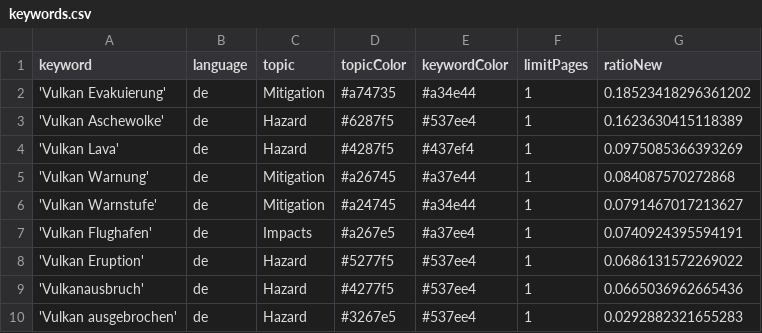
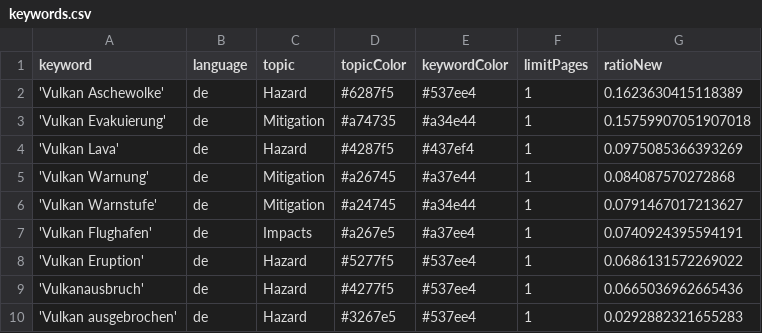
Before and after one commit to paularicarda-news/volcanoIsComing, a CSV file: keywords.csv, drawn as a sheet.

Commit message:
Commit from GitHub Actions (harvest:0.0)

```diff
--- a/keywords.csv
+++ b/keywords.csv
@@ -1,4 +1,4 @@
 keyword,language,topic,topicColor,keywordColor,limitPages,ratioNew
-'Vulkan Evakuierung',de,Mitigation,#a74735,#a34e44,1,0.18523418296361202
 'Vulkan Aschewolke',de,Hazard,#6287f5,#537ee4,1,0.1623630415118389
+'Vulkan Evakuierung',de,Mitigation,#a74735,#a34e44,1,0.15759907051907018
 'Vulkan Lava',de,Hazard,#4287f5,#437ef4,1,0.0975085366393269
```
